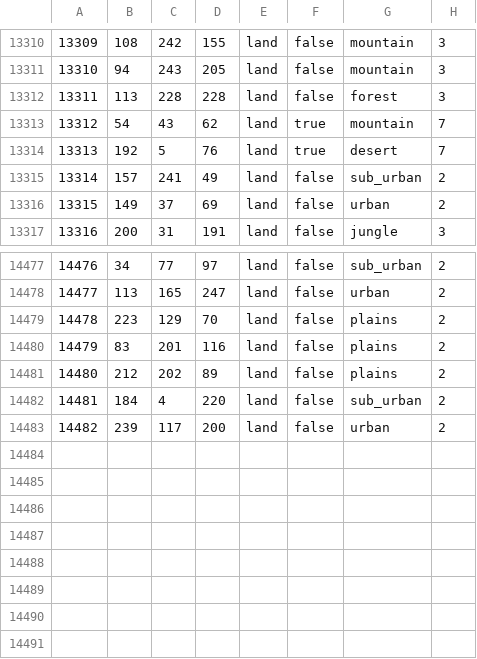
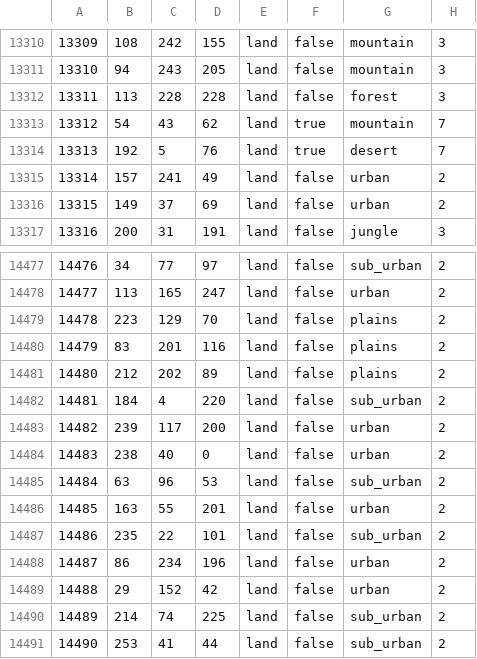
Before and after one commit to TheGamerCant/Modern-Day-Sandbox, a CSV file: map/definition.csv, drawn as a sheet; only a part is shown, gaps mark what is left out.

```diff
--- a/map/definition.csv
+++ b/map/definition.csv
@@ -13314,3 +13314,3 @@
 13313;192;5;76;land;true;desert;7
-13314;157;241;49;land;false;sub_urban;2
+13314;157;241;49;land;false;urban;2
 13315;149;37;69;land;false;urban;2
@@ -14483 +14483,9 @@
 14482;239;117;200;land;false;urban;2
+14483;238;40;0;land;false;urban;2
+14484;63;96;53;land;false;sub_urban;2
+14485;163;55;201;land;false;urban;2
+14486;235;22;101;land;false;sub_urban;2
+14487;86;234;196;land;false;urban;2
+14488;29;152;42;land;false;urban;2
+14489;214;74;225;land;false;sub_urban;2
+14490;253;41;44;land;false;sub_urban;2
```
Also changed, not shown: 29 other files.
